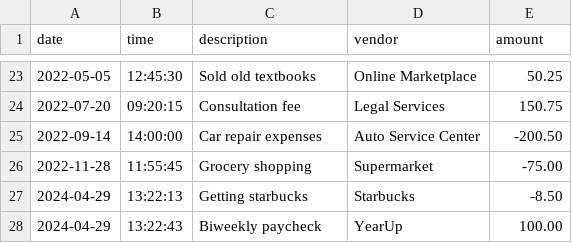
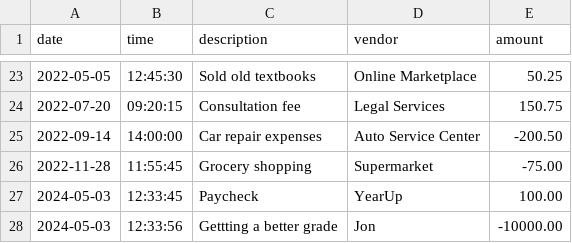
Before and after one commit to AndrewC243/KirkWYearup, a CSV file: Capstones/AccountingLedger/src/main/resources/transactions.csv, drawn as a sheet; only a part is shown, gaps mark what is left out.

Commit message:
blahj blah

```diff
--- a/Capstones/AccountingLedger/src/main/resources/transactions.csv
+++ b/Capstones/AccountingLedger/src/main/resources/transactions.csv
@@ -26,3 +26,3 @@ date|time|description|vendor|amount
 2022-11-28|11:55:45|Grocery shopping|Supermarket|-75.00
-2024-04-29|13:22:13|Getting starbucks|Starbucks|-8.50
-2024-04-29|13:22:43|Biweekly paycheck|YearUp|100.00
+2024-05-03|12:33:45|Paycheck|YearUp|100.00
+2024-05-03|12:33:56|Gettting a better grade|Jon|-10000.00
```
